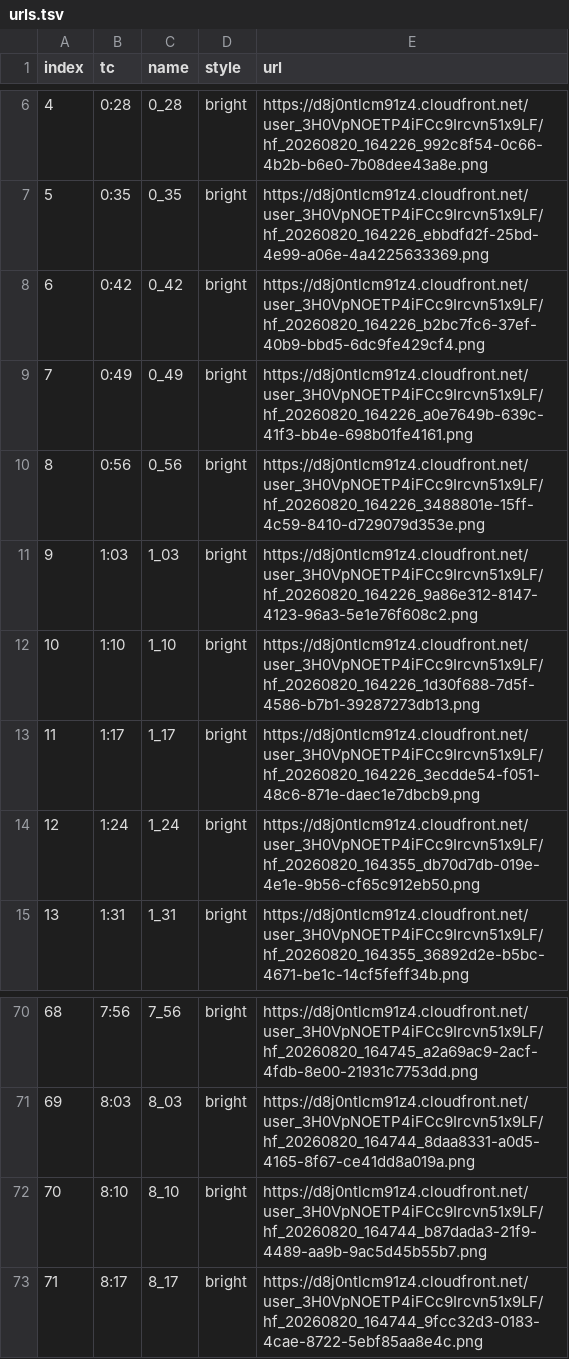
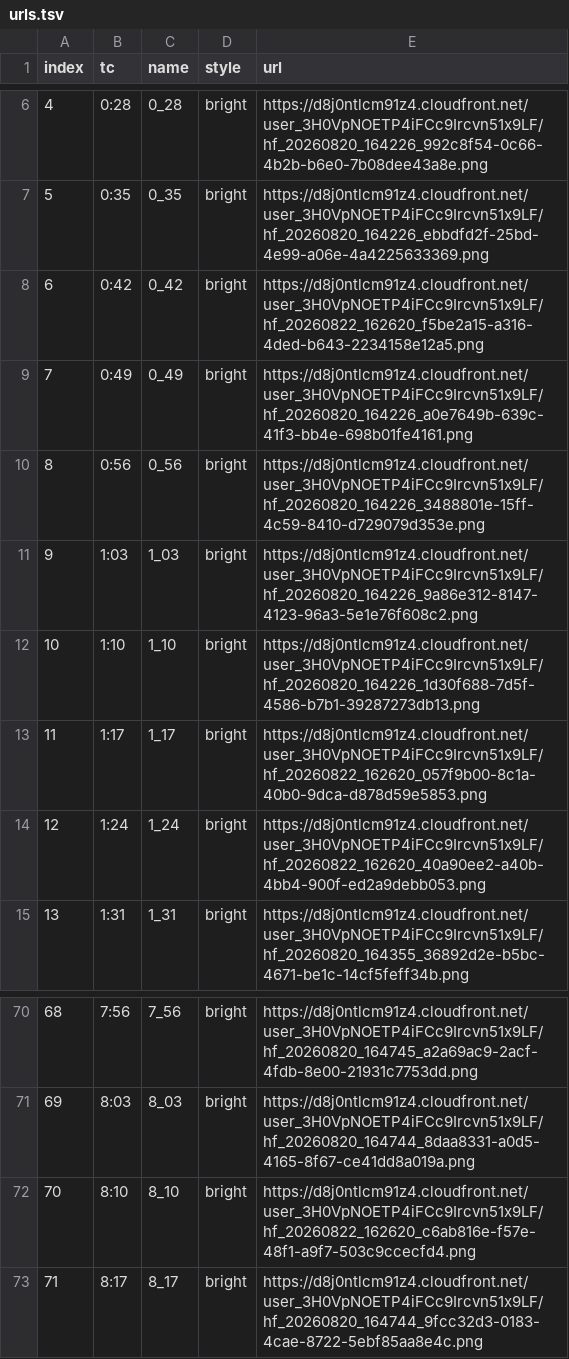
Before and after one commit to nurzanmusabaev-web/-colors-of-africa-video-automation, a TSV file: docs/example-african-penguin/images/urls.tsv, drawn as a sheet; only a part is shown, gaps mark what is left out.

```diff
--- a/docs/example-african-penguin/images/urls.tsv
+++ b/docs/example-african-penguin/images/urls.tsv
@@ -7,3 +7,3 @@ index	tc	name	style	url
 5	0:35	0_35	bright	https://d8j0ntlcm91z4.cloudfront.net/user_3H0VpNOETP4iFCc9Ircvn51x9LF/hf_20260820_164226_ebbdfd2f-25bd-4e99-a06e-4a4225633369.png
-6	0:42	0_42	bright	https://d8j0ntlcm91z4.cloudfront.net/user_3H0VpNOETP4iFCc9Ircvn51x9LF/hf_20260820_164226_b2bc7fc6-37ef-40b9-bbd5-6dc9fe429cf4.png
+6	0:42	0_42	bright	https://d8j0ntlcm91z4.cloudfront.net/user_3H0VpNOETP4iFCc9Ircvn51x9LF/hf_20260822_162620_f5be2a15-a316-4ded-b643-2234158e12a5.png
 7	0:49	0_49	bright	https://d8j0ntlcm91z4.cloudfront.net/user_3H0VpNOETP4iFCc9Ircvn51x9LF/hf_20260820_164226_a0e7649b-639c-41f3-bb4e-698b01fe4161.png
@@ -12,4 +12,4 @@ index	tc	name	style	url
 10	1:10	1_10	bright	https://d8j0ntlcm91z4.cloudfront.net/user_3H0VpNOETP4iFCc9Ircvn51x9LF/hf_20260820_164226_1d30f688-7d5f-4586-b7b1-39287273db13.png
-11	1:17	1_17	bright	https://d8j0ntlcm91z4.cloudfront.net/user_3H0VpNOETP4iFCc9Ircvn51x9LF/hf_20260820_164226_3ecdde54-f051-48c6-871e-daec1e7dbcb9.png
-12	1:24	1_24	bright	https://d8j0ntlcm91z4.cloudfront.net/user_3H0VpNOETP4iFCc9Ircvn51x9LF/hf_20260820_164355_db70d7db-019e-4e1e-9b56-cf65c912eb50.png
+11	1:17	1_17	bright	https://d8j0ntlcm91z4.cloudfront.net/user_3H0VpNOETP4iFCc9Ircvn51x9LF/hf_20260822_162620_057f9b00-8c1a-40b0-9dca-d878d59e5853.png
+12	1:24	1_24	bright	https://d8j0ntlcm91z4.cloudfront.net/user_3H0VpNOETP4iFCc9Ircvn51x9LF/hf_20260822_162620_40a90ee2-a40b-4bb4-900f-ed2a9debb053.png
 13	1:31	1_31	bright	https://d8j0ntlcm91z4.cloudfront.net/user_3H0VpNOETP4iFCc9Ircvn51x9LF/hf_20260820_164355_36892d2e-b5bc-4671-be1c-14cf5feff34b.png
@@ -71,3 +71,3 @@ index	tc	name	style	url
 69	8:03	8_03	bright	https://d8j0ntlcm91z4.cloudfront.net/user_3H0VpNOETP4iFCc9Ircvn51x9LF/hf_20260820_164744_8daa8331-a0d5-4165-8f67-ce41dd8a019a.png
-70	8:10	8_10	bright	https://d8j0ntlcm91z4.cloudfront.net/user_3H0VpNOETP4iFCc9Ircvn51x9LF/hf_20260820_164744_b87dada3-21f9-4489-aa9b-9ac5d45b55b7.png
+70	8:10	8_10	bright	https://d8j0ntlcm91z4.cloudfront.net/user_3H0VpNOETP4iFCc9Ircvn51x9LF/hf_20260822_162620_c6ab816e-f57e-48f1-a9f7-503c9ccecfd4.png
 71	8:17	8_17	bright	https://d8j0ntlcm91z4.cloudfront.net/user_3H0VpNOETP4iFCc9Ircvn51x9LF/hf_20260820_164744_9fcc32d3-0183-4cae-8722-5ebf85aa8e4c.png
```
Also changed, not shown: 5 other files.
